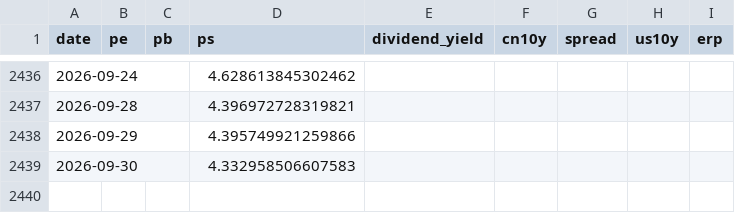
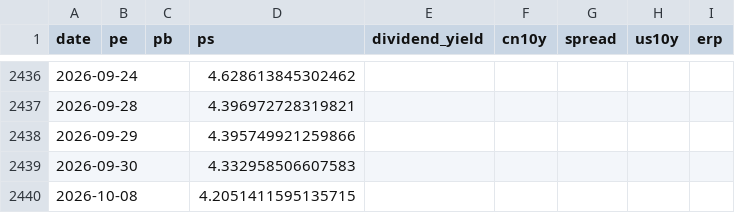
Before and after one commit to wangwentao557/investment-dashboard, a CSV file: data/history/cs_ai.csv, drawn as a sheet; only a part is shown, gaps mark what is left out; the diff names each change by its address in the sheet, - before the commit and + after, or states it on an @@ line.

```diff
--- a/data/history/cs_ai.csv
+++ b/data/history/cs_ai.csv
+row 2440: 2026-10-08 |  |  | 4.2051411595135715
```
Also changed, not shown: data/history/csi_a50.csv, data/history/div_lowvol.csv, 24 other files.
